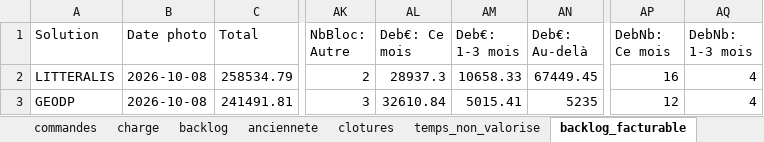
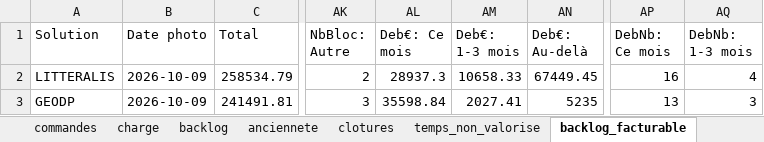
Before and after one commit to MathildePanierDelivery/jira-export, an Excel workbook: _historique.xlsx, sheet backlog_facturable, drawn as a sheet; only a part is shown, gaps mark what is left out; values as stored, in another font and other column widths than the file's, no borders; the diff names each change by its address in the sheet, - before the commit and + after, or states it on an @@ line.

```diff
--- a/_historique.xlsx (sheet backlog_facturable)
+++ b/_historique.xlsx (sheet backlog_facturable)
-B2:B3 (Date photo): 2026-10-08
+B2:B3 (Date photo): 2026-10-09
-AL3 (Deb€: Ce mois): 32610.84
+AL3 (Deb€: Ce mois): 35598.84
-AM3 (Deb€: 1-3 mois): 5015.41
+AM3 (Deb€: 1-3 mois): 2027.41
-AP3 (DebNb: Ce mois): 12
+AP3 (DebNb: Ce mois): 13
-AQ3 (DebNb: 1-3 mois): 4
+AQ3 (DebNb: 1-3 mois): 3
```
Also changed, not shown: sheet backlog_anciennete, sheet charge, 7 other files.
